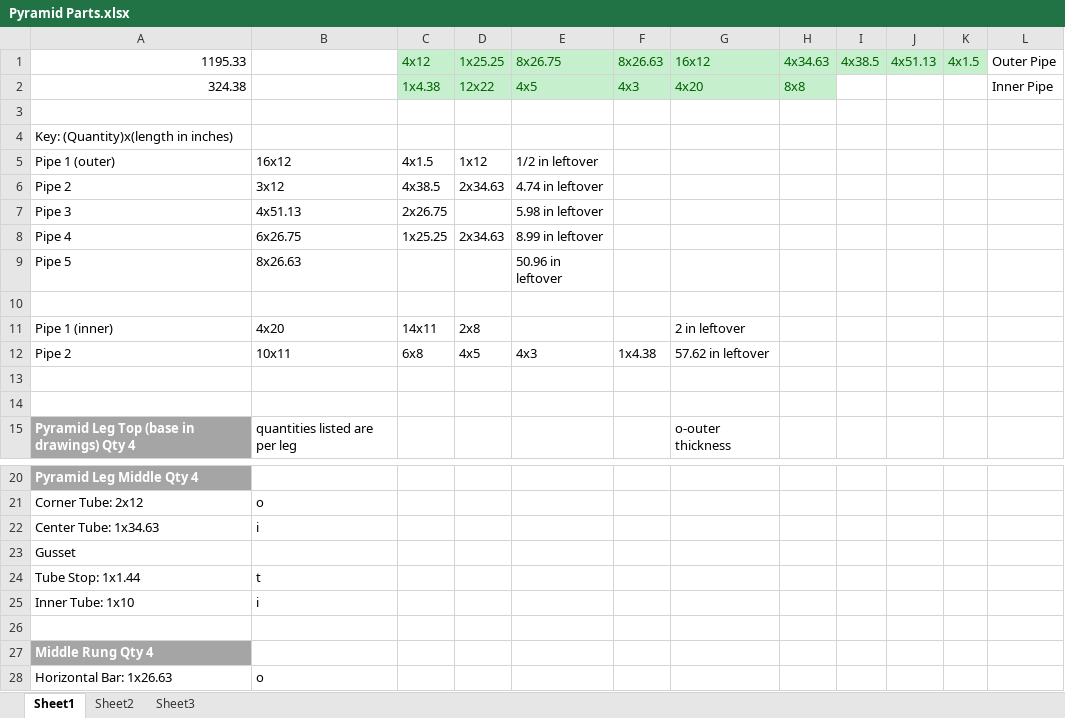
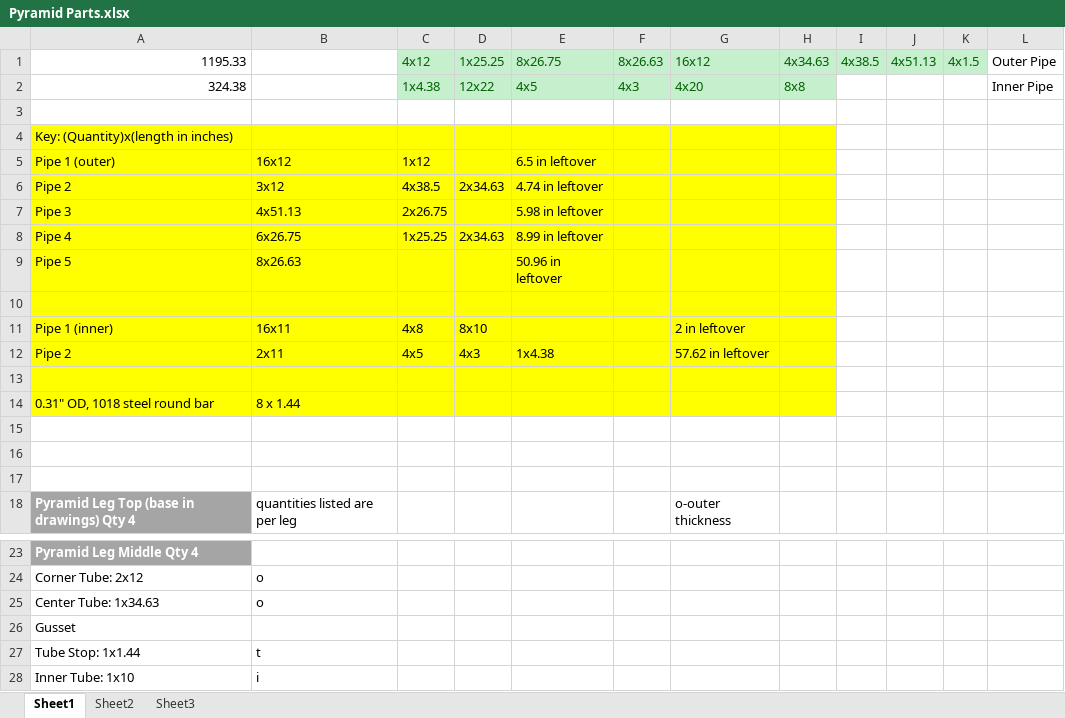
Before and after one commit to HuskieRobotics/frc-cad, an Excel workbook: Field/Pyramid Parts.xlsx, sheet Sheet1, drawn as a sheet; only a part is shown, gaps mark what is left out; the shorter side is filled out with more unchanged rows; values as stored, in another font and other column widths than the file's, no borders; addresses are those after the commit; the diff names each change by its address in the sheet, - before the commit and + after, or states it on an @@ line.

Commit message:
Verified and corrected pyramid cut list.

```diff
--- a/Field/Pyramid Parts.xlsx (sheet Sheet1)
+++ b/Field/Pyramid Parts.xlsx (sheet Sheet1)
-A4:H12 fill: none
+A4:H12 fill: #FFFF00
-C5: 4x1.5
+C5: 1x12
-D5: 1x12
+D5: (empty)
-E5: 1/2 in leftover
+E5: 6.5 in leftover
-B11: 4x20
+B11: 16x11
-C11: 14x11
+C11: 4x8
-D11: 2x8
+D11: 8x10
-B12: 10x11
+B12: 2x11
-C12: 6x8
+C12: 4x5
-D12: 4x5
+D12: 4x3
-E12: 4x3
+E12: 1x4.38
-F12: 1x4.38
+F12: (empty)
+row 13: (empty)
+row 14: 0.31" OD, 1018 steel round bar | 8 x 1.44
+row 15: (empty)
-B25: i
+B25: o
```
Also changed, not shown: 1 other file.
